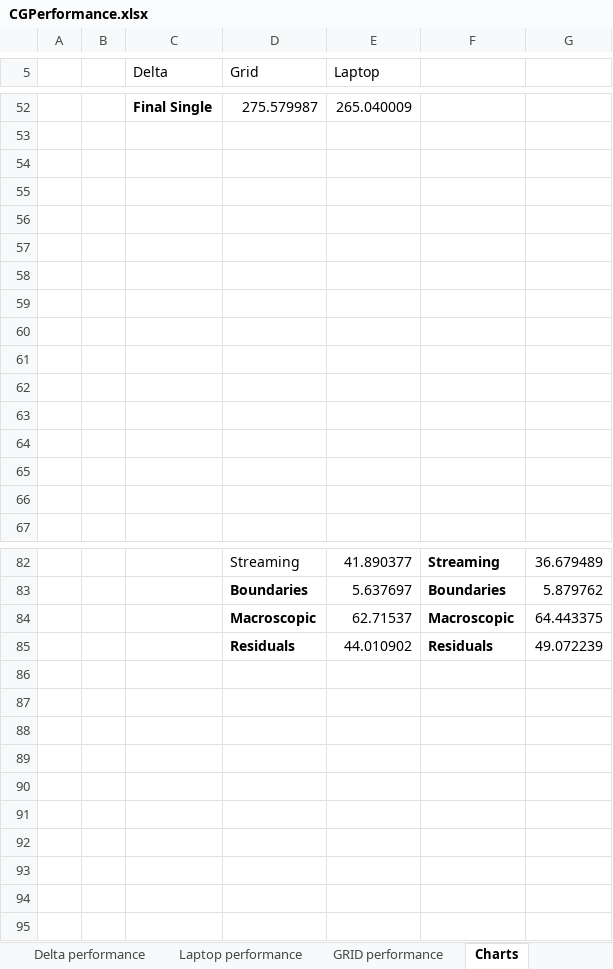
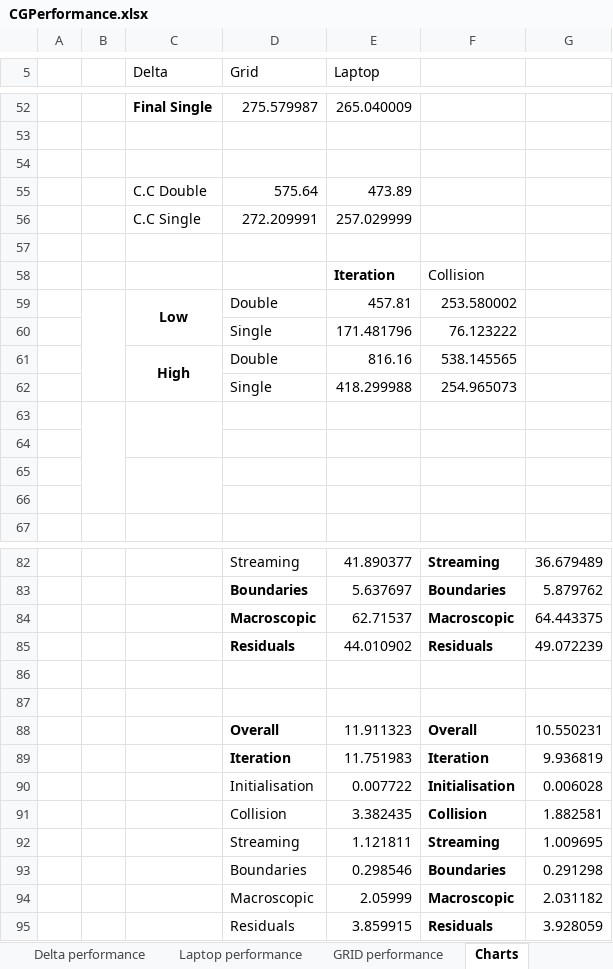
Before and after one commit to ZPaulo/Thesis, an Excel workbook: Thesis/Resources/CGPerformance.xlsx, sheet Charts, drawn as a sheet; only a part is shown, gaps mark what is left out; values as stored, in another font and other column widths than the file's, no borders; charts and pictures not drawn; removed rows and columns are numbered as before the commit, all else as after; the diff covers the shown part only; the diff names each change by its address in the sheet, - before the commit and + after, or states it on an @@ line.

```diff
--- a/Thesis/Resources/CGPerformance.xlsx (sheet Charts)
+++ b/Thesis/Resources/CGPerformance.xlsx (sheet Charts)
+row 55:  |  | C.C Double | 575.64 | 473.89
+row 56:  |  | C.C Single | 272.209991 | 257.029999
-row 58: (empty)
+row 58:  |  |  |  | Iteration | Collision
+B59:B62 merged
-row 59: (empty)
+row 59:  |  | Low | Double | 457.81 | 253.580002
+C59:C60 merged
-row 60: (empty)
+row 60:  |  |  | Single | 171.481796 | 76.123222
-row 61: (empty)
+row 61:  |  | High | Double | 816.16 | 538.145565
+C61:C62 merged
-row 62: (empty)
+row 62:  |  |  | Single | 418.299988 | 254.965073
-row 61: (empty)
-row 62: (empty)
+B63:B66 merged
+C63:C64 merged
+C65:C66 merged
+row 86: (empty)
+row 87: (empty)
+row 88:  |  |  | Overall | 11.911323 | Overall | 10.550231
+row 89:  |  |  | Iteration | 11.751983 | Iteration | 9.936819
+row 90:  |  |  | Initialisation | 0.007722 | Initialisation | 0.006028
+row 91:  |  |  | Collision | 3.382435 | Collision | 1.882581
+row 92:  |  |  | Streaming | 1.121811 | Streaming | 1.009695
+row 93:  |  |  | Boundaries | 0.298546 | Boundaries | 0.291298
+row 94:  |  |  | Macroscopic | 2.05999 | Macroscopic | 2.031182
+row 95:  |  |  | Residuals | 3.859915 | Residuals | 3.928059
```
Also changed, not shown: 1 edited cell elsewhere in this sheet, sheet Laptop performance, sheet GRID performance, formulas that keep their value, charts or pictures, 19 other files.
